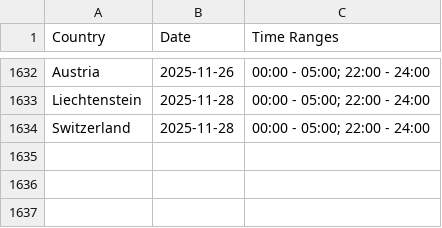
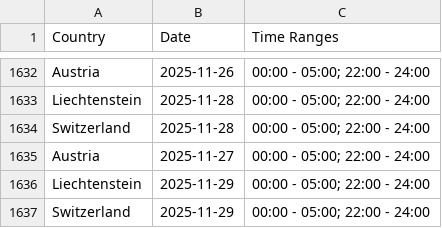
Before and after one commit to Ron-911/trafficban-parser, a CSV file: data/bans.csv, drawn as a sheet; only a part is shown, gaps mark what is left out; the diff names each change by its address in the sheet, - before the commit and + after, or states it on an @@ line.

```diff
--- a/data/bans.csv
+++ b/data/bans.csv
+row 1635: Austria | 2025-11-27 | 00:00 - 05:00; 22:00 - 24:00
+row 1636: Liechtenstein | 2025-11-29 | 00:00 - 05:00; 22:00 - 24:00
+row 1637: Switzerland | 2025-11-29 | 00:00 - 05:00; 22:00 - 24:00
```
